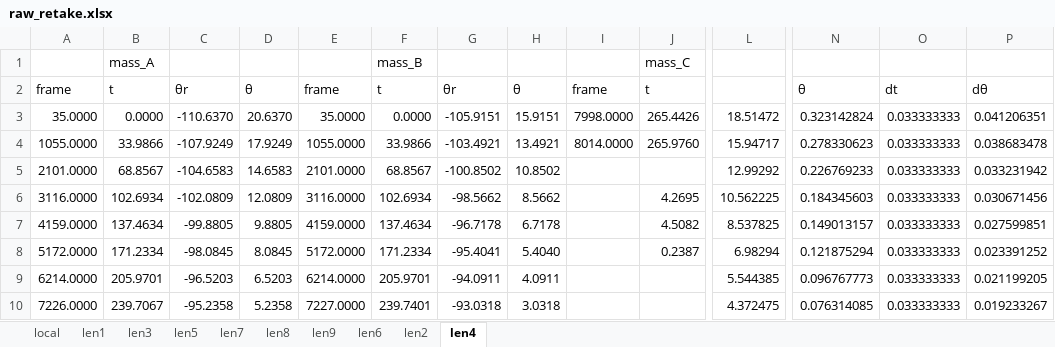
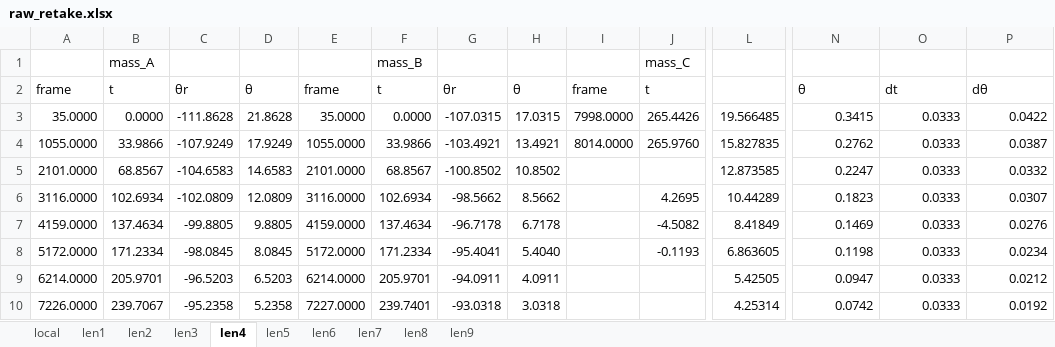
Before and after one commit to Togohogo1-Archive/phy180-pendulum-report, an Excel workbook: plotting/raw_retake.xlsx, sheet len4, drawn as a sheet; only a part is shown, gaps mark what is left out; values as stored, in another font and other column widths than the file's, no borders; the diff covers the shown part only; the diff names each change by its address in the sheet, - before the commit and + after, or states it on an @@ line.

```diff
--- a/plotting/raw_retake.xlsx (sheet len4)
+++ b/plotting/raw_retake.xlsx (sheet len4)
@@ sheet tab order changed: local | len1 | len2 | len3 | len4 | len5 | len6 | len7 | len8 | len9 @@
-C3: -110.6370
+C3: -111.8628
-D3: 20.6370
+D3: 21.8628
-G3: -105.9151
+G3: -107.0315
-H3: 15.9151
+H3: 17.0315
-L3: 18.51472
+L3: 19.566485
-N3: 0.323142824
+N3: 0.3415
-O3:O10: 0.033333333
+O3:O10: 0.0333
-P3: 0.041206351
+P3: 0.0422
-L4: 15.94717
+L4: 15.827835
-N4: 0.278330623
+N4: 0.2762
-P4: 0.038683478
+P4: 0.0387
-L5: 12.99292
+L5: 12.873585
-N5: 0.226769233
+N5: 0.2247
-P5: 0.033231942
+P5: 0.0332
-L6: 10.562225
+L6: 10.44289
-N6: 0.184345603
+N6: 0.1823
-P6: 0.030671456
+P6: 0.0307
-J7: 4.5082
+J7: -4.5082
-L7: 8.537825
+L7: 8.41849
-N7: 0.149013157
+N7: 0.1469
-P7: 0.027599851
+P7: 0.0276
-J8: 0.2387
+J8: -0.1193
-L8: 6.98294
+L8: 6.863605
-N8: 0.121875294
+N8: 0.1198
-P8: 0.023391252
+P8: 0.0234
-L9: 5.544385
+L9: 5.42505
-N9: 0.096767773
+N9: 0.0947
-P9: 0.021199205
+P9: 0.0212
-L10: 4.372475
+L10: 4.25314
-N10: 0.076314085
+N10: 0.0742
-P10: 0.019233267
+P10: 0.0192
```
Also changed, not shown: 32 edited cells elsewhere in this sheet, sheet len2, sheet len1, sheet len6, sheet len9, sheet len5, sheet len7, 2 more sheets, formulas that keep their value, 3 other files.
